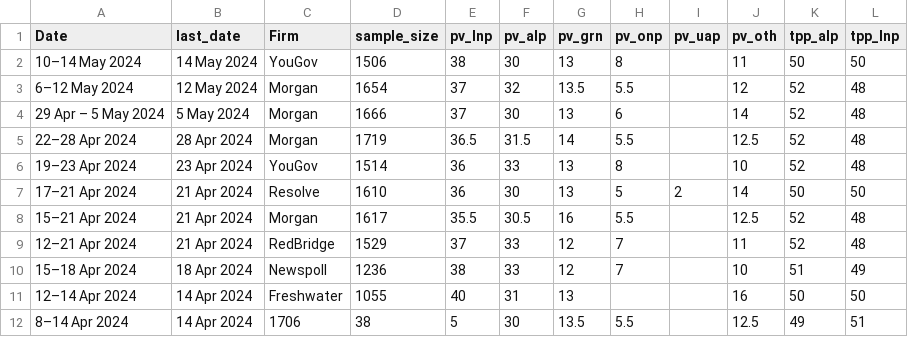
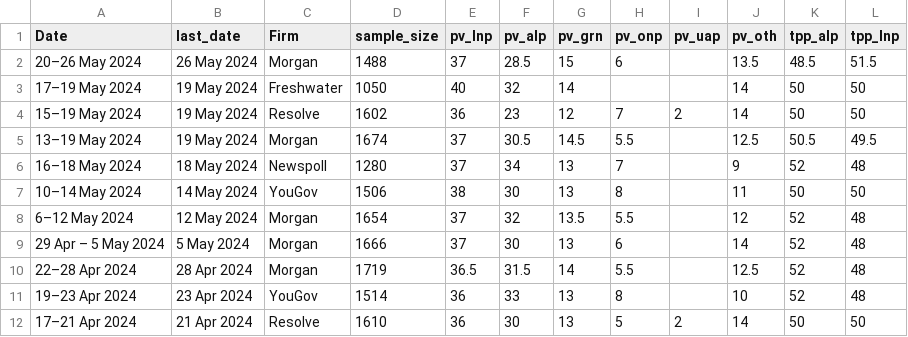
Before and after one commit to metacoretechs/wikipedia-aus-poll-charts, a CSV file: polling2225.csv, drawn as a sheet; only a part is shown; the shorter side is filled out with more unchanged rows; the diff names each change by its address in the sheet, - before the commit and + after, or states it on an @@ line.

```diff
--- a/polling2225.csv
+++ b/polling2225.csv
+row 2: 20–26 May 2024 | 26 May 2024 | Morgan | 1488 | 37 | 28.5 | 15 | 6 |  | 13.5 | 48.5 | 51.5
+row 3: 17–19 May 2024 | 19 May 2024 | Freshwater | 1050 | 40 | 32 | 14 |  |  | 14 | 50 | 50
+row 4: 15–19 May 2024 | 19 May 2024 | Resolve | 1602 | 36 | 23 | 12 | 7 | 2 | 14 | 50 | 50
+row 5: 13–19 May 2024 | 19 May 2024 | Morgan | 1674 | 37 | 30.5 | 14.5 | 5.5 |  | 12.5 | 50.5 | 49.5
+row 6: 16–18 May 2024 | 18 May 2024 | Newspoll | 1280 | 37 | 34 | 13 | 7 |  | 9 | 52 | 48
```
Also changed, not shown: essential_polling2225.csv, 3 other files.
